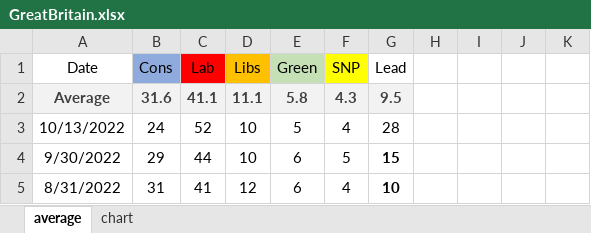
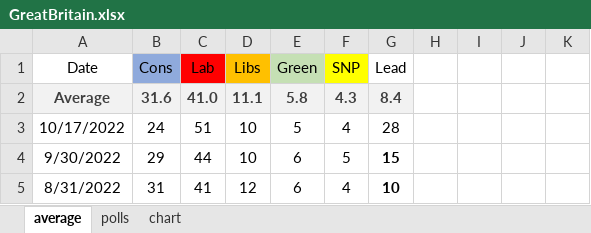
Before and after one commit to kaejames/kaejames.github.io, an Excel workbook: GreatBritain.xlsx, sheet average, drawn as a sheet; only a part is shown; values as stored, in another font and other column widths than the file's, no borders; the diff names each change by its address in the sheet, - before the commit and + after, or states it on an @@ line.

```diff
--- a/GreatBritain.xlsx (sheet average)
+++ b/GreatBritain.xlsx (sheet average)
+sheet tab: polls
-C2 (Lab): 41.1
+C2 (Lab): 41.0
-G2 (Lead): 9.5
+G2 (Lead): 8.4
-A3 (Date): 10/13/2022
+A3 (Date): 10/17/2022
-C3 (Lab): 52
+C3 (Lab): 51
```
Also changed, not shown: sheet chart, 5 other files.
